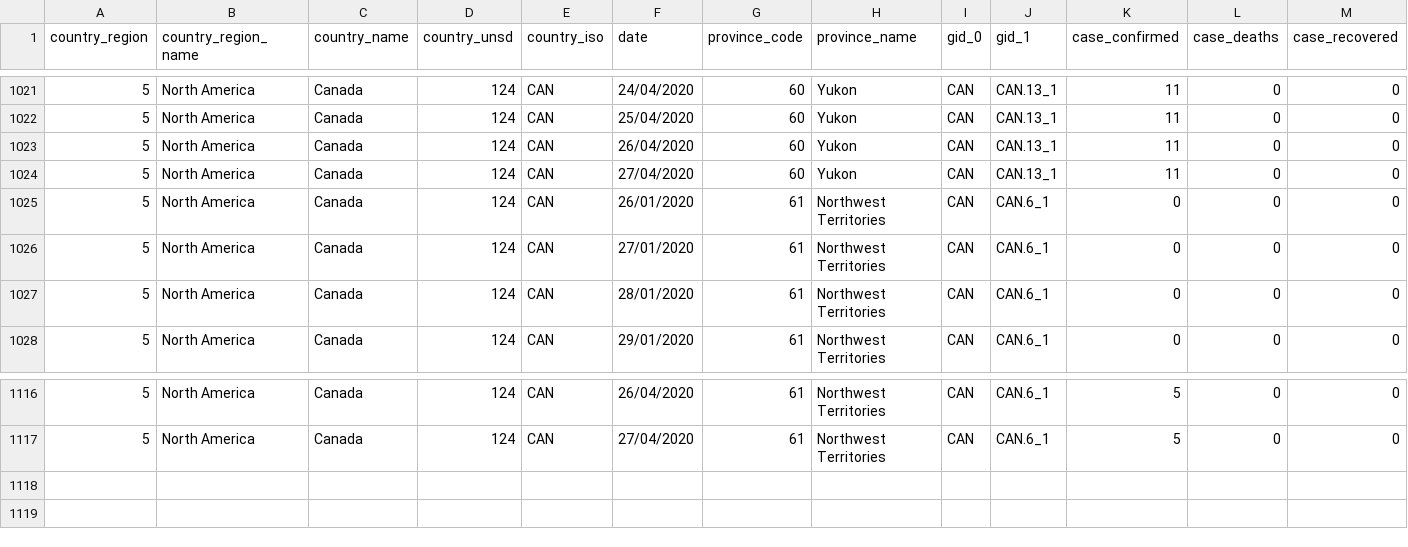
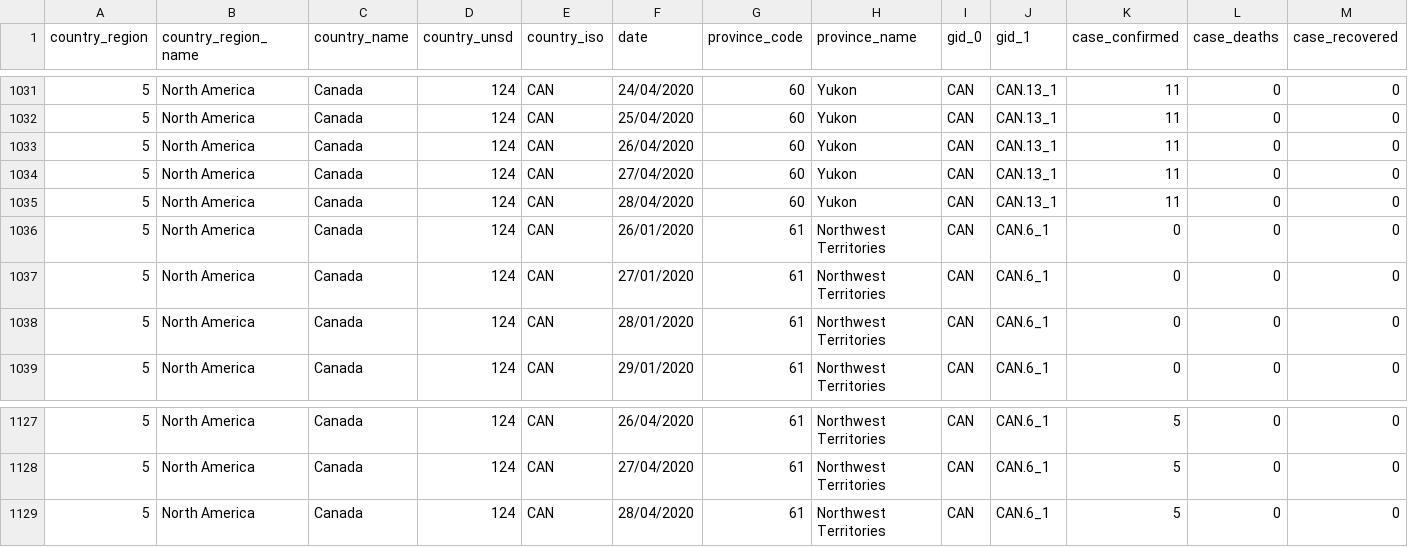
Before and after one commit to HAPRIvn/Open-Access-Data, a CSV file: Data/COVID19/HAPRI_COVID-19_CA_Province.csv, drawn as a sheet; only a part is shown, gaps mark what is left out; rows hold the shown columns only; the diff covers the shown part only; the diff names each change by its address in the sheet, - before the commit and + after, or states it on an @@ line.

```diff
--- a/Data/COVID19/HAPRI_COVID-19_CA_Province.csv
+++ b/Data/COVID19/HAPRI_COVID-19_CA_Province.csv
+row 1035: 5 | North America | Canada | 124 | CAN | 28/04/2020 | 60 | Yukon | CAN | CAN.13_1 | 11 | 0 | 0
+row 1129: 5 | North America | Canada | 124 | CAN | 28/04/2020 | 61 | Northwest Territories | CAN | CAN.6_1 | 5 | 0 | 0
```
Also changed, not shown: 10 added rows elsewhere in this file, Data/COVID19/HAPRI_COVID-19_AU_Province.csv, Data/COVID19/HAPRI_COVID-19_CN_Province.csv, 4 other files.
